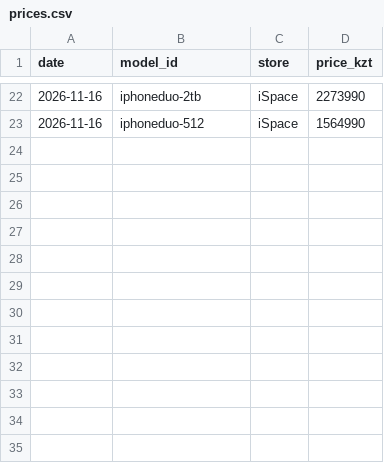
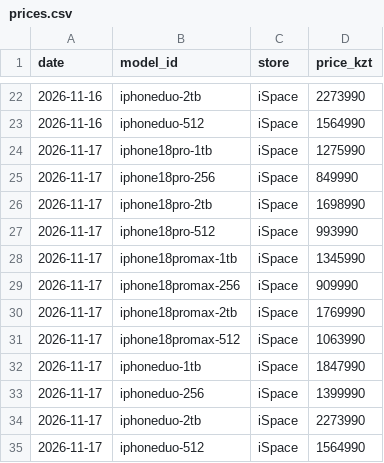
Before and after one commit to momQQ/tenge-machine, a CSV file: data/prices.csv, drawn as a sheet; only a part is shown, gaps mark what is left out.

```diff
--- a/data/prices.csv
+++ b/data/prices.csv
@@ -23 +23,13 @@ date,model_id,store,price_kzt
 2026-11-16,iphoneduo-512,iSpace,1564990
+2026-11-17,iphone18pro-1tb,iSpace,1275990
+2026-11-17,iphone18pro-256,iSpace,849990
+2026-11-17,iphone18pro-2tb,iSpace,1698990
+2026-11-17,iphone18pro-512,iSpace,993990
+2026-11-17,iphone18promax-1tb,iSpace,1345990
+2026-11-17,iphone18promax-256,iSpace,909990
+2026-11-17,iphone18promax-2tb,iSpace,1769990
+2026-11-17,iphone18promax-512,iSpace,1063990
+2026-11-17,iphoneduo-1tb,iSpace,1847990
+2026-11-17,iphoneduo-256,iSpace,1399990
+2026-11-17,iphoneduo-2tb,iSpace,2273990
+2026-11-17,iphoneduo-512,iSpace,1564990
```
Also changed, not shown: 3 other files.
